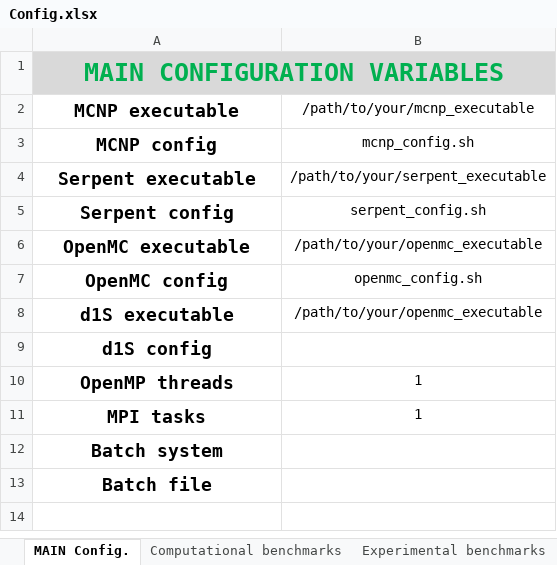
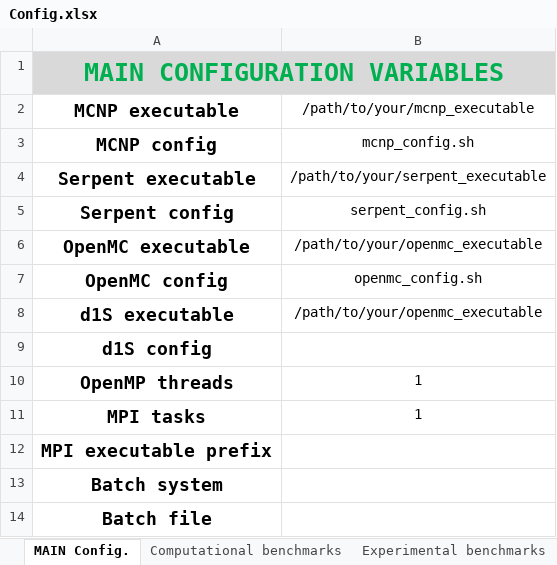
Before and after one commit to JADE-V-V/JADE, an Excel workbook: jade/default_settings/Config.xlsx, sheet MAIN Config., drawn as a sheet; values as stored, in another font and other column widths than the file's, no borders; the diff names each change by its address in the sheet, - before the commit and + after, or states it on an @@ line.

Commit message:
Updated job script template, update main config to include MPI exec prefix

```diff
--- a/jade/default_settings/Config.xlsx (sheet MAIN Config.)
+++ b/jade/default_settings/Config.xlsx (sheet MAIN Config.)
+row 12: MPI executable prefix
```
Also changed, not shown: 4 other files.
